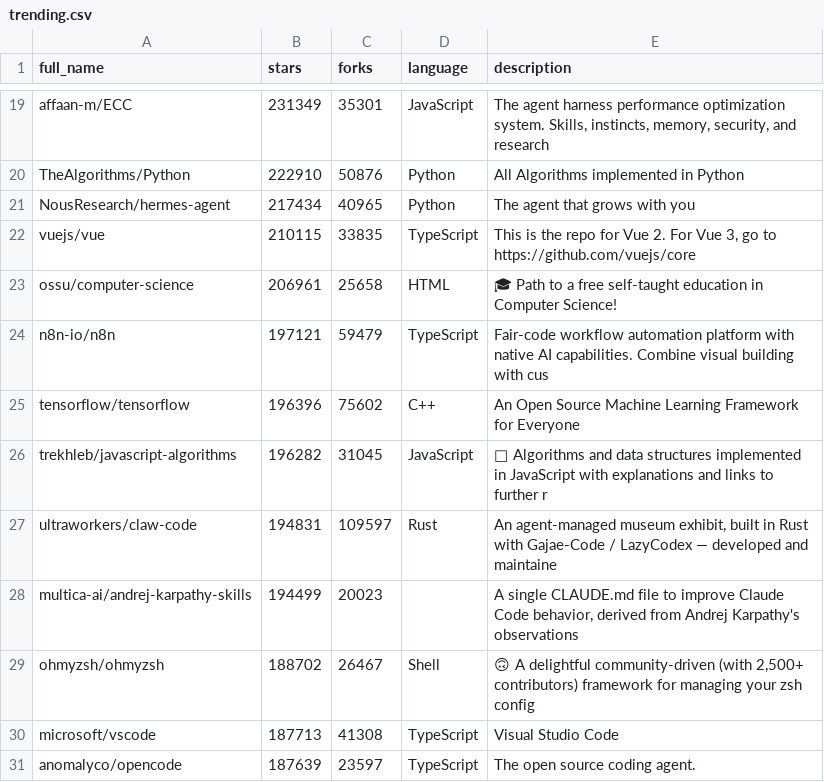
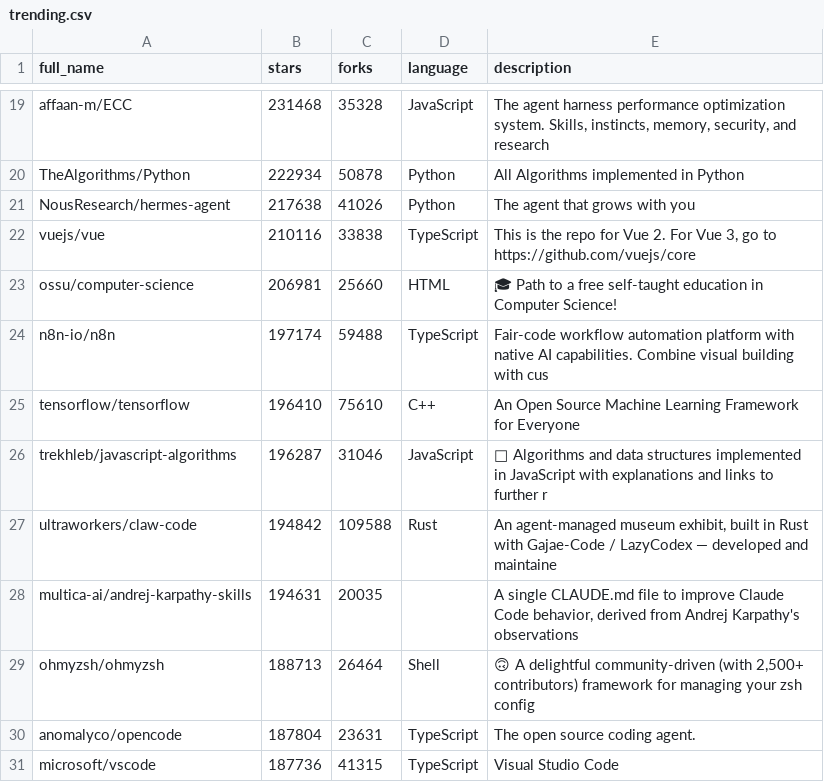
Before and after one commit to pengzz9527/trendsync-data, a CSV file: data/trending.csv, drawn as a sheet; only a part is shown, gaps mark what is left out; the diff covers the shown part only.

```diff
--- a/data/trending.csv
+++ b/data/trending.csv
@@ -19,13 +19,13 @@ full_name,stars,forks,language,description
-"affaan-m/ECC",231349,35301,"JavaScript","The agent harness performance optimization system. Skills, instincts, memory, security, and research"
-"TheAlgorithms/Python",222910,50876,"Python","All Algorithms implemented in Python"
-"NousResearch/hermes-agent",217434,40965,"Python","The agent that grows with you"
-"vuejs/vue",210115,33835,"TypeScript","This is the repo for Vue 2. For Vue 3, go to https://github.com/vuejs/core"
-"ossu/computer-science",206961,25658,"HTML","🎓 Path to a free self-taught education in Computer Science!"
-"n8n-io/n8n",197121,59479,"TypeScript","Fair-code workflow automation platform with native AI capabilities. Combine visual building with cus"
-"tensorflow/tensorflow",196396,75602,"C++","An Open Source Machine Learning Framework for Everyone"
-"trekhleb/javascript-algorithms",196282,31045,"JavaScript","📝 Algorithms and data structures implemented in JavaScript with explanations and links to further r"
-"ultraworkers/claw-code",194831,109597,"Rust","An agent-managed museum exhibit, built in Rust with Gajae-Code / LazyCodex — developed and maintaine"
-"multica-ai/andrej-karpathy-skills",194499,20023,"","A single CLAUDE.md file to improve Claude Code behavior, derived from Andrej Karpathy's observations"
-"ohmyzsh/ohmyzsh",188702,26467,"Shell","🙃   A delightful community-driven (with 2,500+ contributors) framework for managing your zsh config"
-"microsoft/vscode",187713,41308,"TypeScript","Visual Studio Code"
-"anomalyco/opencode",187639,23597,"TypeScript","The open source coding agent."
+"affaan-m/ECC",231468,35328,"JavaScript","The agent harness performance optimization system. Skills, instincts, memory, security, and research"
+"TheAlgorithms/Python",222934,50878,"Python","All Algorithms implemented in Python"
+"NousResearch/hermes-agent",217638,41026,"Python","The agent that grows with you"
+"vuejs/vue",210116,33838,"TypeScript","This is the repo for Vue 2. For Vue 3, go to https://github.com/vuejs/core"
+"ossu/computer-science",206981,25660,"HTML","🎓 Path to a free self-taught education in Computer Science!"
+"n8n-io/n8n",197174,59488,"TypeScript","Fair-code workflow automation platform with native AI capabilities. Combine visual building with cus"
+"tensorflow/tensorflow",196410,75610,"C++","An Open Source Machine Learning Framework for Everyone"
+"trekhleb/javascript-algorithms",196287,31046,"JavaScript","📝 Algorithms and data structures implemented in JavaScript with explanations and links to further r"
+"ultraworkers/claw-code",194842,109588,"Rust","An agent-managed museum exhibit, built in Rust with Gajae-Code / LazyCodex — developed and maintaine"
+"multica-ai/andrej-karpathy-skills",194631,20035,"","A single CLAUDE.md file to improve Claude Code behavior, derived from Andrej Karpathy's observations"
+"ohmyzsh/ohmyzsh",188713,26464,"Shell","🙃   A delightful community-driven (with 2,500+ contributors) framework for managing your zsh config"
+"anomalyco/opencode",187804,23631,"TypeScript","The open source coding agent."
+"microsoft/vscode",187736,41315,"TypeScript","Visual Studio Code"
```
Also changed, not shown: 32 edited cells elsewhere in this file.
